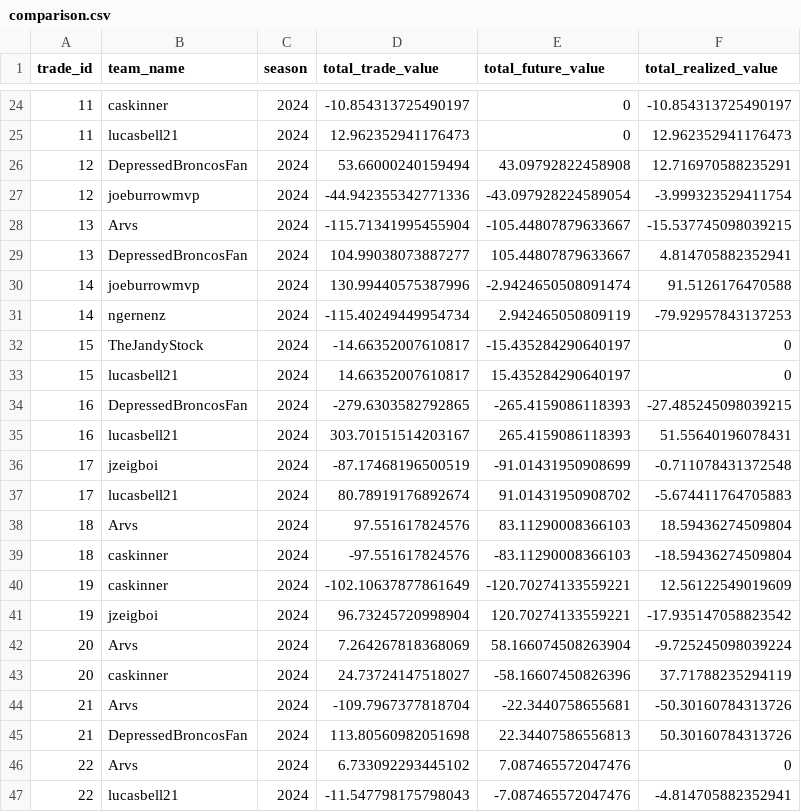
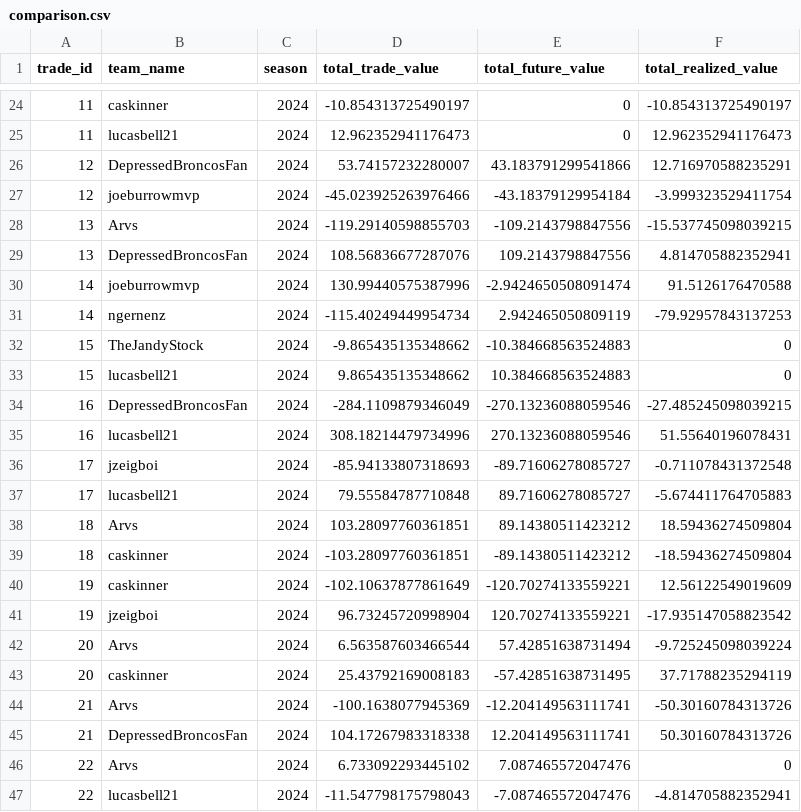
Before and after one commit to CalebSkinner1/FantasyDynasty, a CSV file: Scripts/Saved Files/comparison.csv, drawn as a sheet; only a part is shown, gaps mark what is left out; the diff covers the shown part only.

```diff
--- a/Scripts/Saved Files/comparison.csv
+++ b/Scripts/Saved Files/comparison.csv
@@ -25,22 +25,22 @@ trade_id,team_name,season,total_trade_value,total_future_value,total_realized_va
 11,lucasbell21,2024,12.962352941176473,0,12.962352941176473
-12,DepressedBroncosFan,2024,53.66000240159494,43.09792822458908,12.716970588235291
-12,joeburrowmvp,2024,-44.942355342771336,-43.097928224589054,-3.999323529411754
-13,Arvs,2024,-115.71341995455904,-105.44807879633667,-15.537745098039215
-13,DepressedBroncosFan,2024,104.99038073887277,105.44807879633667,4.814705882352941
+12,DepressedBroncosFan,2024,53.74157232280007,43.183791299541866,12.716970588235291
+12,joeburrowmvp,2024,-45.023925263976466,-43.18379129954184,-3.999323529411754
+13,Arvs,2024,-119.29140598855703,-109.2143798847556,-15.537745098039215
+13,DepressedBroncosFan,2024,108.56836677287076,109.2143798847556,4.814705882352941
 14,joeburrowmvp,2024,130.99440575387996,-2.9424650508091474,91.5126176470588
 14,ngernenz,2024,-115.40249449954734,2.942465050809119,-79.92957843137253
-15,TheJandyStock,2024,-14.66352007610817,-15.435284290640197,0
-15,lucasbell21,2024,14.66352007610817,15.435284290640197,0
-16,DepressedBroncosFan,2024,-279.6303582792865,-265.4159086118393,-27.485245098039215
-16,lucasbell21,2024,303.70151514203167,265.4159086118393,51.55640196078431
-17,jzeigboi,2024,-87.17468196500519,-91.01431950908699,-0.711078431372548
-17,lucasbell21,2024,80.78919176892674,91.01431950908702,-5.674411764705883
-18,Arvs,2024,97.551617824576,83.11290008366103,18.59436274509804
-18,caskinner,2024,-97.551617824576,-83.11290008366103,-18.59436274509804
+15,TheJandyStock,2024,-9.865435135348662,-10.384668563524883,0
+15,lucasbell21,2024,9.865435135348662,10.384668563524883,0
+16,DepressedBroncosFan,2024,-284.1109879346049,-270.13236088059546,-27.485245098039215
+16,lucasbell21,2024,308.18214479734996,270.13236088059546,51.55640196078431
+17,jzeigboi,2024,-85.94133807318693,-89.71606278085727,-0.711078431372548
+17,lucasbell21,2024,79.55584787710848,89.71606278085727,-5.674411764705883
+18,Arvs,2024,103.28097760361851,89.14380511423212,18.59436274509804
+18,caskinner,2024,-103.28097760361851,-89.14380511423212,-18.59436274509804
 19,caskinner,2024,-102.10637877861649,-120.70274133559221,12.56122549019609
 19,jzeigboi,2024,96.73245720998904,120.70274133559221,-17.935147058823542
-20,Arvs,2024,7.264267818368069,58.166074508263904,-9.725245098039224
-20,caskinner,2024,24.73724147518027,-58.16607450826396,37.71788235294119
-21,Arvs,2024,-109.7967377818704,-22.3440758655681,-50.30160784313726
-21,DepressedBroncosFan,2024,113.80560982051698,22.34407586556813,50.30160784313726
+20,Arvs,2024,6.563587603466544,57.42851638731494,-9.725245098039224
+20,caskinner,2024,25.43792169008183,-57.42851638731495,37.71788235294119
+21,Arvs,2024,-100.1638077945369,-12.204149563111741,-50.30160784313726
+21,DepressedBroncosFan,2024,104.17267983318338,12.204149563111741,50.30160784313726
 22,Arvs,2024,6.733092293445102,7.087465572047476,0
```
Also changed, not shown: 54 edited cells elsewhere in this file, Scripts/Saved Files/lopsided_trades.csv, Scripts/Saved Files/overall_trade_winners.csv, 7 other files.
